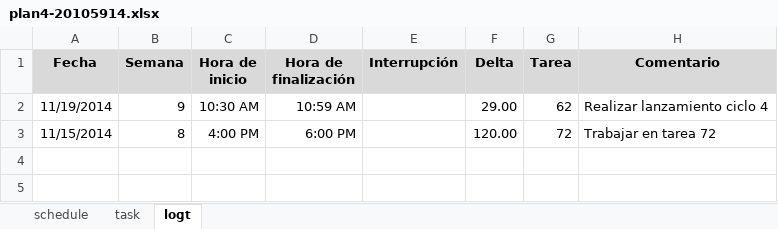
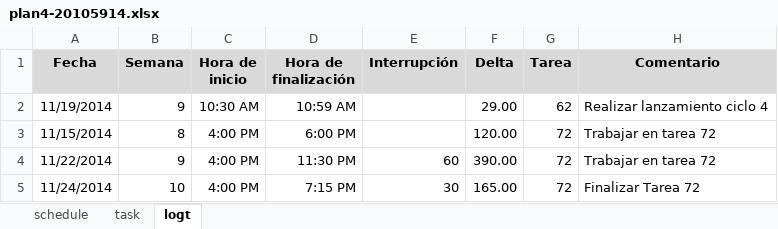
Before and after one commit to jw92/PPR, an Excel workbook: tspi/ciclo-4/plan4-20105914.xlsx, sheet logt, drawn as a sheet; values as stored, in another font and other column widths than the file's, no borders; the diff names each change by its address in the sheet, - before the commit and + after, or states it on an @@ line.

Commit message:
Actualizar mi logt

```diff
--- a/tspi/ciclo-4/plan4-20105914.xlsx (sheet logt)
+++ b/tspi/ciclo-4/plan4-20105914.xlsx (sheet logt)
+row 4: 11/22/2014 | 9 | 4:00 PM | 11:30 PM | 60 | 390.00 | 72 | Trabajar en tarea 72
+row 5: 11/24/2014 | 10 | 4:00 PM | 7:15 PM | 30 | 165.00 | 72 | Finalizar Tarea 72
```
Also changed, not shown: sheet task.
